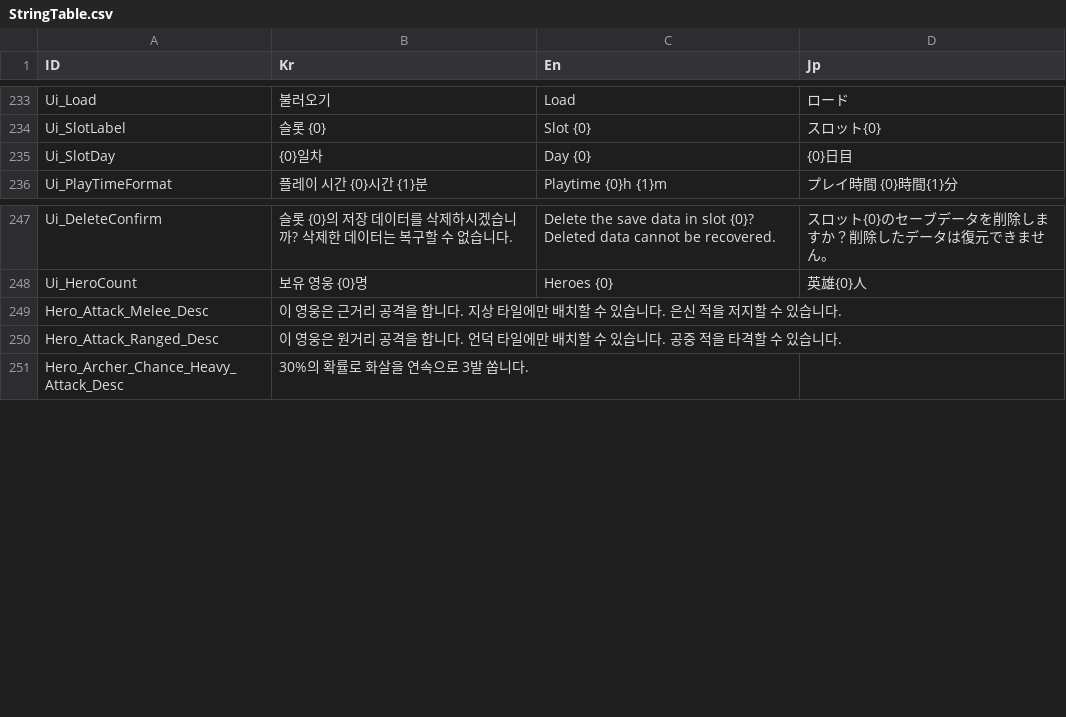
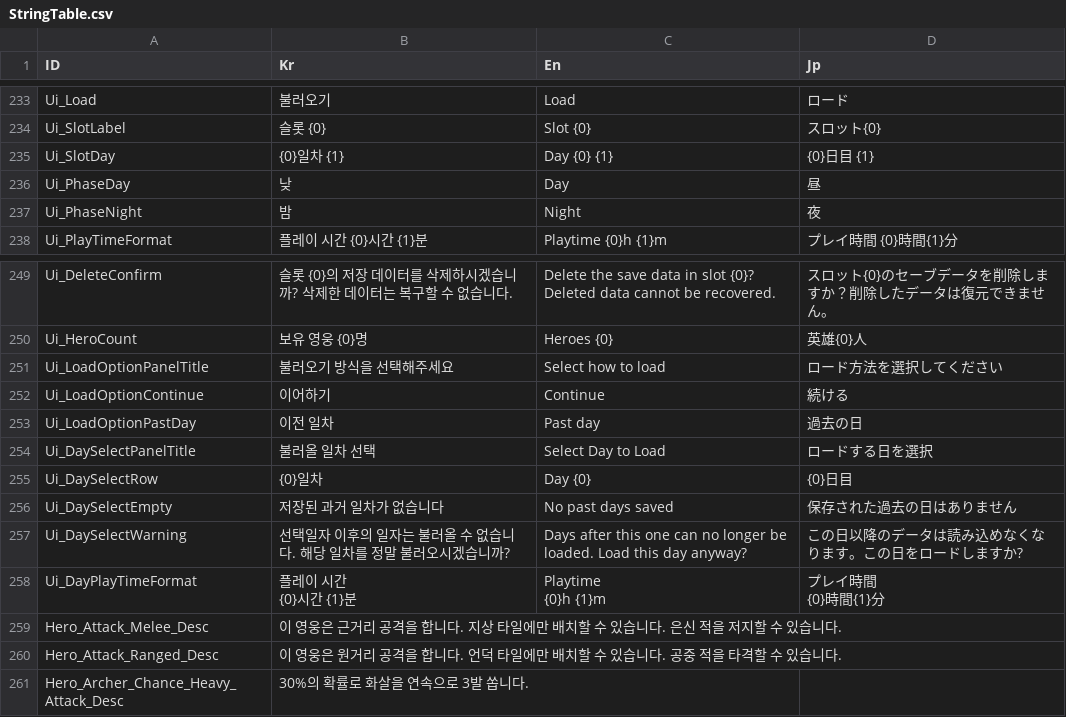
Before and after one commit to Miniro9322/TeamProject, a CSV file: Assets/Resources/DataTable/StringTable.csv, drawn as a sheet; only a part is shown, gaps mark what is left out.

Commit message:
08-24 일차별 저장 기능 갱신
- 슬롯에 낮/밤 표기 추가
- 일차 선택 UI 추가
- 씬 관련 프리팹 추가(SaveLoad 폴더 내부)
- StringTable 일차 선택 관련 텍스트 추가(main에 pr시 충돌 우려)

```diff
--- a/Assets/Resources/DataTable/StringTable.csv
+++ b/Assets/Resources/DataTable/StringTable.csv
@@ -234,3 +234,5 @@ Ui_Load,불러오기,Load,ロード
 Ui_SlotLabel,슬롯 {0},Slot {0},スロット{0}
-Ui_SlotDay,{0}일차,Day {0},{0}日目
+Ui_SlotDay,{0}일차 {1},Day {0} {1},{0}日目 {1}
+Ui_PhaseDay,낮,Day,昼
+Ui_PhaseNight,밤,Night,夜
 Ui_PlayTimeFormat,플레이 시간 {0}시간 {1}분,Playtime {0}h {1}m,プレイ時間 {0}時間{1}分
@@ -248,2 +250,13 @@ Ui_DeleteConfirm,슬롯 {0}의 저장 데이터를 삭제하시겠습니까? 삭
 Ui_HeroCount,보유 영웅 {0}명,Heroes {0},英雄{0}人
+Ui_LoadOptionPanelTitle,불러오기 방식을 선택해주세요,Select how to load,ロード方法を選択してください
+Ui_LoadOptionContinue,이어하기,Continue,続ける
+Ui_LoadOptionPastDay,이전 일차,Past day,過去の日
+Ui_DaySelectPanelTitle,불러올 일차 선택,Select Day to Load,ロードする日を選択
+Ui_DaySelectRow,{0}일차,Day {0},{0}日目
+Ui_DaySelectEmpty,저장된 과거 일차가 없습니다,No past days saved,保存された過去の日はありません
+Ui_DaySelectWarning,선택일자 이후의 일자는 불러올 수 없습니다. 해당 일차를 정말 불러오시겠습니까?,Days after this one can no longer be loaded. Load this day anyway?,この日以降のデータは読み込めなくなります。この日をロードしますか?
+Ui_DayPlayTimeFormat,"플레이 시간
+{0}시간 {1}분","Playtime
+{0}h {1}m","プレイ時間
+{0}時間{1}分"
 Hero_Attack_Melee_Desc,이 영웅은 근거리 공격을 합니다. 지상 타일에만 배치할 수 있습니다. 은신 적을 저지할 수 있습니다.,,
```
Also changed, not shown: 22 other files.
